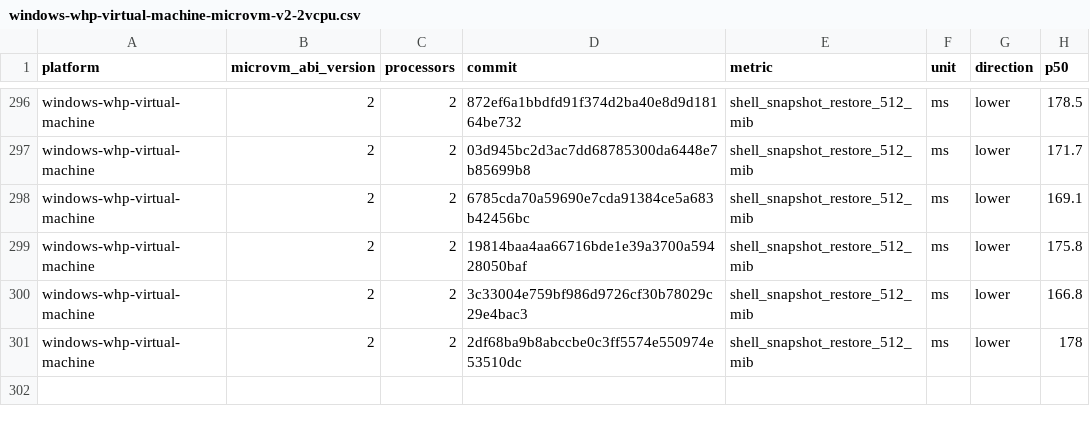
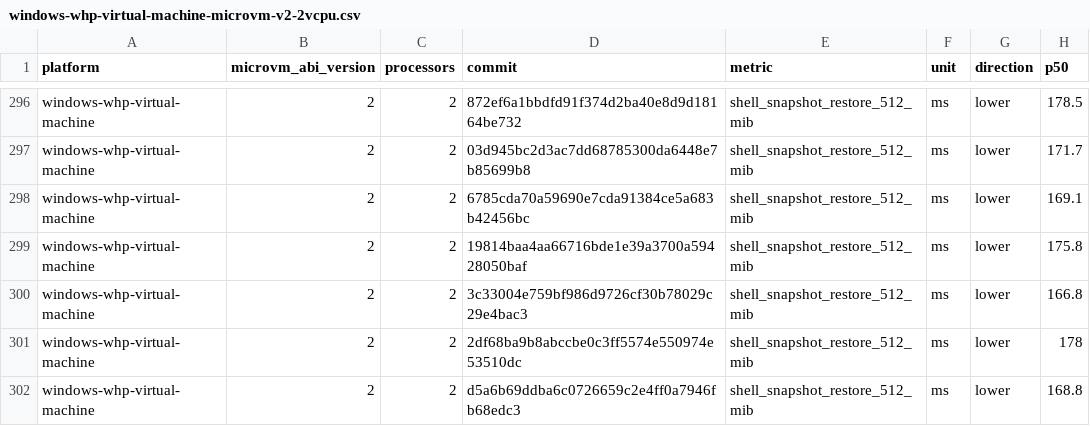
Before and after one commit to Jbansal2/nvx, a CSV file: data/windows-whp-virtual-machine-microvm-v2-2vcpu.csv, drawn as a sheet; only a part is shown, gaps mark what is left out; the diff names each change by its address in the sheet, - before the commit and + after, or states it on an @@ line.

```diff
--- a/data/windows-whp-virtual-machine-microvm-v2-2vcpu.csv
+++ b/data/windows-whp-virtual-machine-microvm-v2-2vcpu.csv
+row 302: windows-whp-virtual-machine | 2 | 2 | d5a6b69ddba6c0726659c2e4ff0a7946fb68edc3 | shell_snapshot_restore_512_mib | ms | lower | 168.8
```
Also changed, not shown: data/linux-kvm-virtual-machine-microvm-v2-2vcpu.csv, data/linux-mshv-virtual-machine-microvm-v2-2vcpu.csv, 9 other files.
